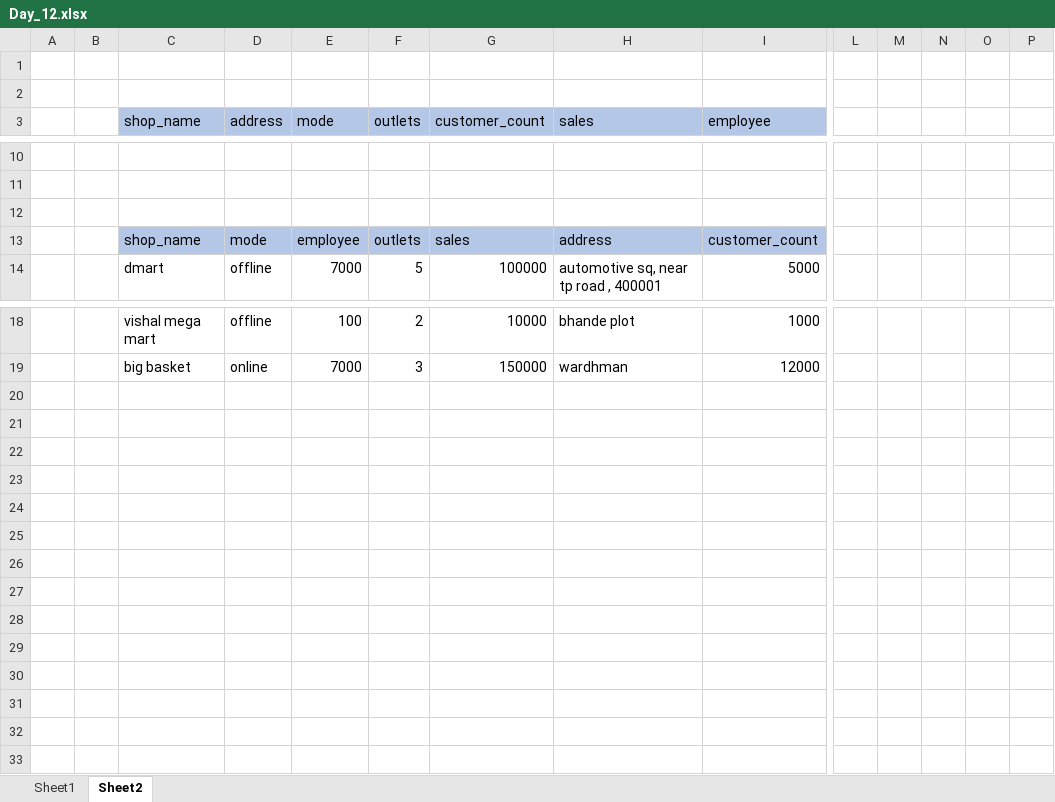
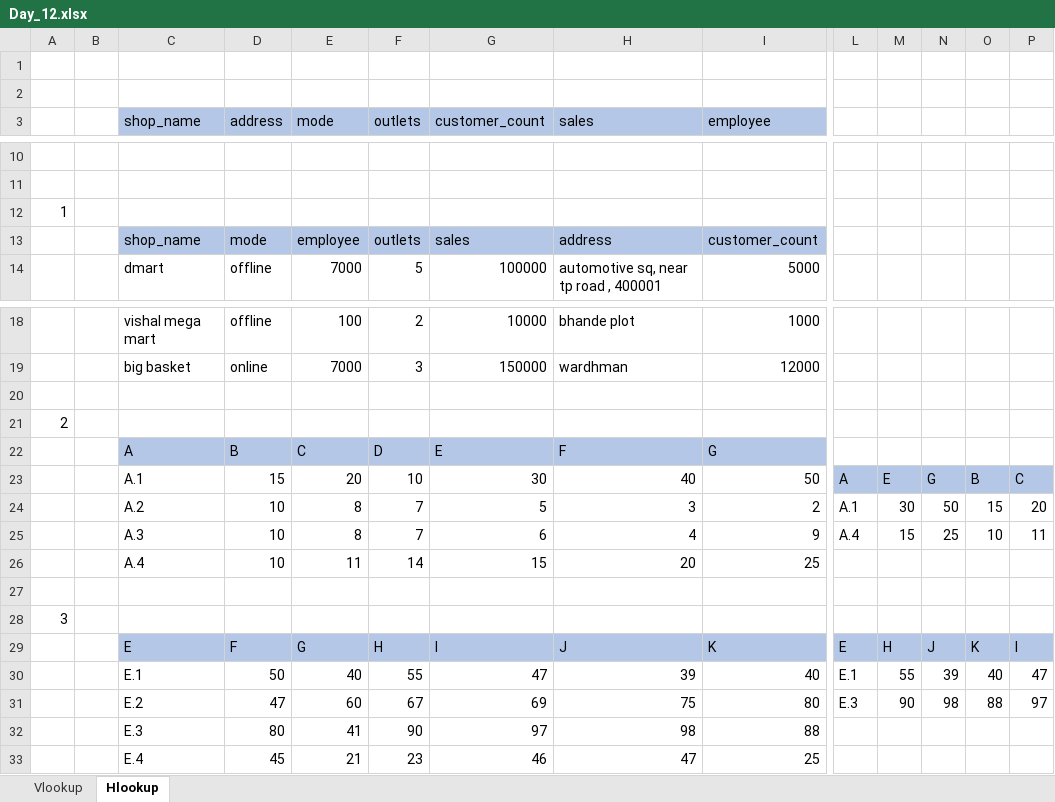
Before and after one commit to Javed-Jd/vlookuphlookup, an Excel workbook: Day_12.xlsx, sheet Hlookup, drawn as a sheet; only a part is shown, gaps mark what is left out; values as stored, in another font and other column widths than the file's, no borders; rows hold the shown columns only; the diff names each change by its address in the sheet, - before the commit and + after, or states it on an @@ line.

Commit message:
javedsheikh: vlookup and hlookup task complete

```diff
--- a/Day_12.xlsx (sheet Hlookup)
+++ b/Day_12.xlsx (sheet Hlookup)
-sheet tab: Sheet1
+sheet tab: Vlookup
-sheet tab: Sheet2
+sheet tab: Hlookup
-A12: (empty)
+A12: 1
+row 20: (empty)
+row 21: 2
+row 22:  |  | A | B | C | D | E | F | G
+row 23:  |  | A.1 | 15 | 20 | 10 | 30 | 40 | 50 | A | E | G | B | C
+row 24:  |  | A.2 | 10 | 8 | 7 | 5 | 3 | 2 | A.1 | 30 | 50 | 15 | 20
+row 25:  |  | A.3 | 10 | 8 | 7 | 6 | 4 | 9 | A.4 | 15 | 25 | 10 | 11
+row 26:  |  | A.4 | 10 | 11 | 14 | 15 | 20 | 25
+row 27: (empty)
+row 28: 3
+row 29:  |  | E | F | G | H | I | J | K | E | H | J | K | I
+row 30:  |  | E.1 | 50 | 40 | 55 | 47 | 39 | 40 | E.1 | 55 | 39 | 40 | 47
+row 31:  |  | E.2 | 47 | 60 | 67 | 69 | 75 | 80 | E.3 | 90 | 98 | 88 | 97
+row 32:  |  | E.3 | 80 | 41 | 90 | 97 | 98 | 88
+row 33:  |  | E.4 | 45 | 21 | 23 | 46 | 47 | 25
```
Also changed, not shown: sheet Vlookup.
